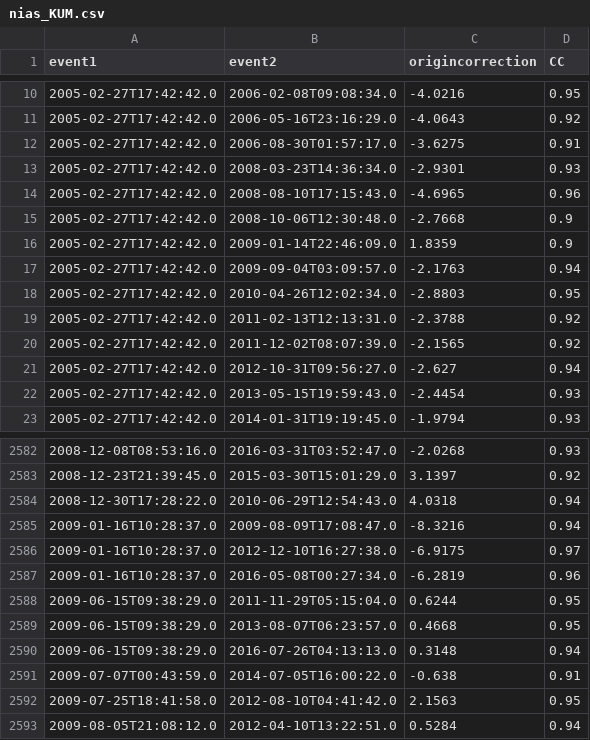
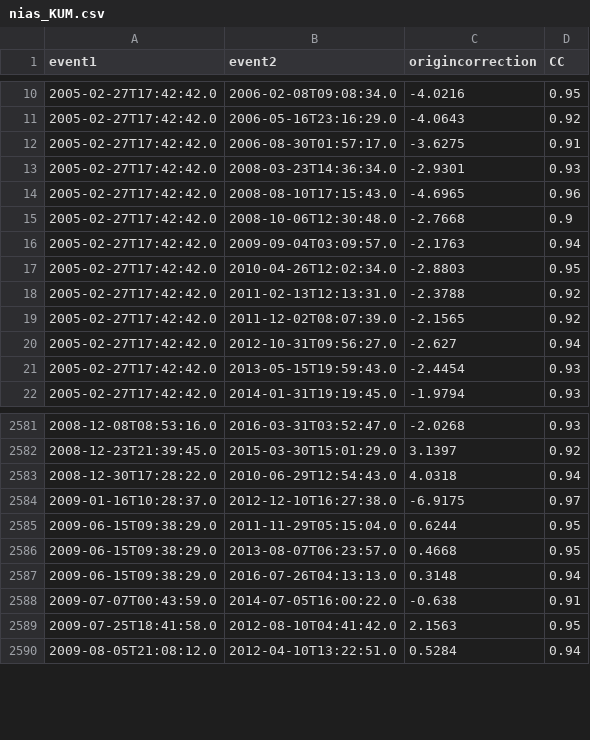
Before and after one commit to joernc/SOT, a CSV file: catalogs/nias_KUM.csv, drawn as a sheet; only a part is shown, gaps mark what is left out; the diff names each change by its address in the sheet, - before the commit and + after, or states it on an @@ line.

```diff
--- a/catalogs/nias_KUM.csv
+++ b/catalogs/nias_KUM.csv
-row 16: 2005-02-27T17:42:42.0 | 2009-01-14T22:46:09.0 | 1.8359 | 0.9
-row 2585: 2009-01-16T10:28:37.0 | 2009-08-09T17:08:47.0 | -8.3216 | 0.94
-row 2587: 2009-01-16T10:28:37.0 | 2016-05-08T00:27:34.0 | -6.2819 | 0.96
```
Also changed, not shown: 7 other files.
